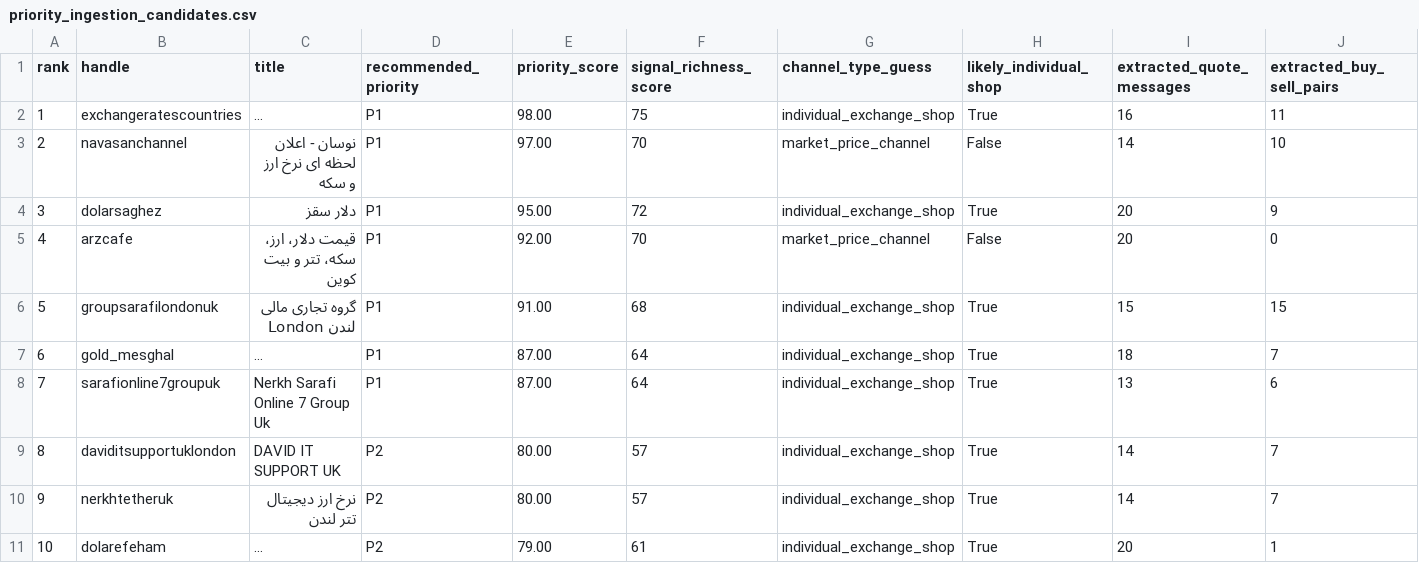
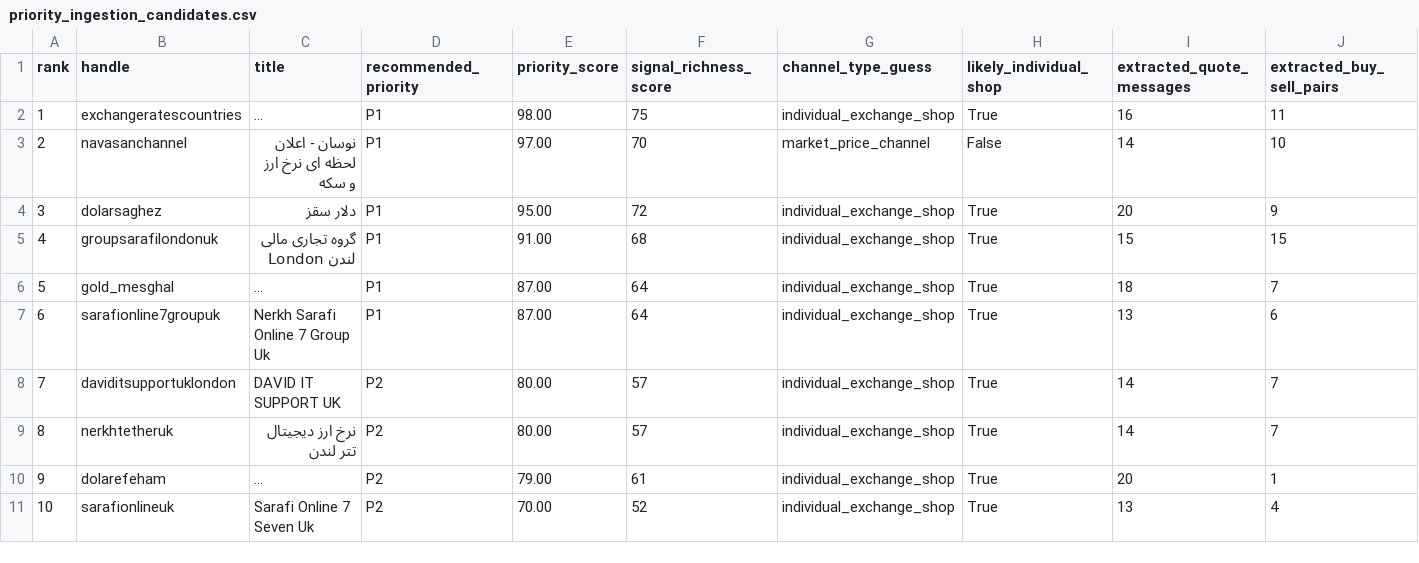
Before and after one commit to KevinMehrabi/rialwatch, a CSV file: survey_outputs/priority_ingestion_candidates.csv, drawn as a sheet; only a part is shown; the shorter side is filled out with more unchanged rows; long unchanged cells end in …; removed rows and columns are numbered as before the commit, all else as after; rows hold the shown columns only; the diff covers the shown part only; the diff names each change by its address in the sheet, - before the commit and + after, or states it on an @@ line.

```diff
--- a/survey_outputs/priority_ingestion_candidates.csv
+++ b/survey_outputs/priority_ingestion_candidates.csv
-row 5: 4 | arzcafe | قیمت دلار، ارز، سکه، تتر و بیت کوین | P1 | 92.00 | 70 | market_price_channel | False | 20 | 0
@@ column A (rank) renumbered between rows 5 and 28 @@
```
Also changed, not shown: 5 added rows, 7 removed rows and 9 edited cells elsewhere in this file, survey_outputs/iraq_signal_enriched_records.csv, survey_outputs/quote_signal_survey.csv, 19 other files.
